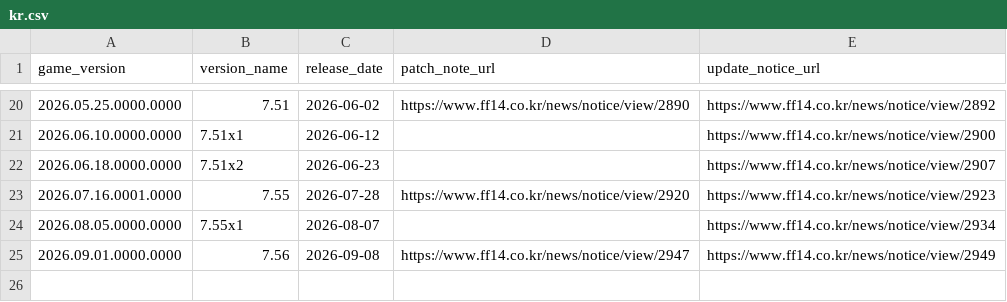
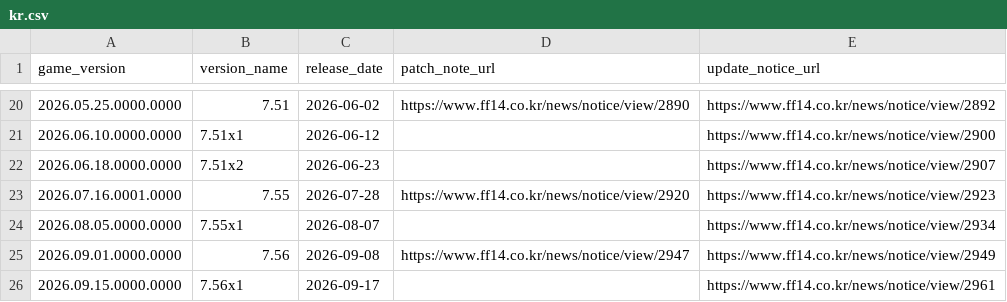
Before and after one commit to augenfrosch/ffxiv-versions, a CSV file: data/csv/kr.csv, drawn as a sheet; only a part is shown, gaps mark what is left out.

```diff
--- a/data/csv/kr.csv
+++ b/data/csv/kr.csv
@@ -25 +25,2 @@ game_version,version_name,release_date,patch_note_url,update_notice_url
 2026.09.01.0000.0000,7.56,2026-09-08,https://www.ff14.co.kr/news/notice/view/2947,https://www.ff14.co.kr/news/notice/view/2949
+2026.09.15.0000.0000,7.56x1,2026-09-17,,https://www.ff14.co.kr/news/notice/view/2961
```
Also changed, not shown: data/csv/cn.csv, data/csv/global.csv, 3 other files.
